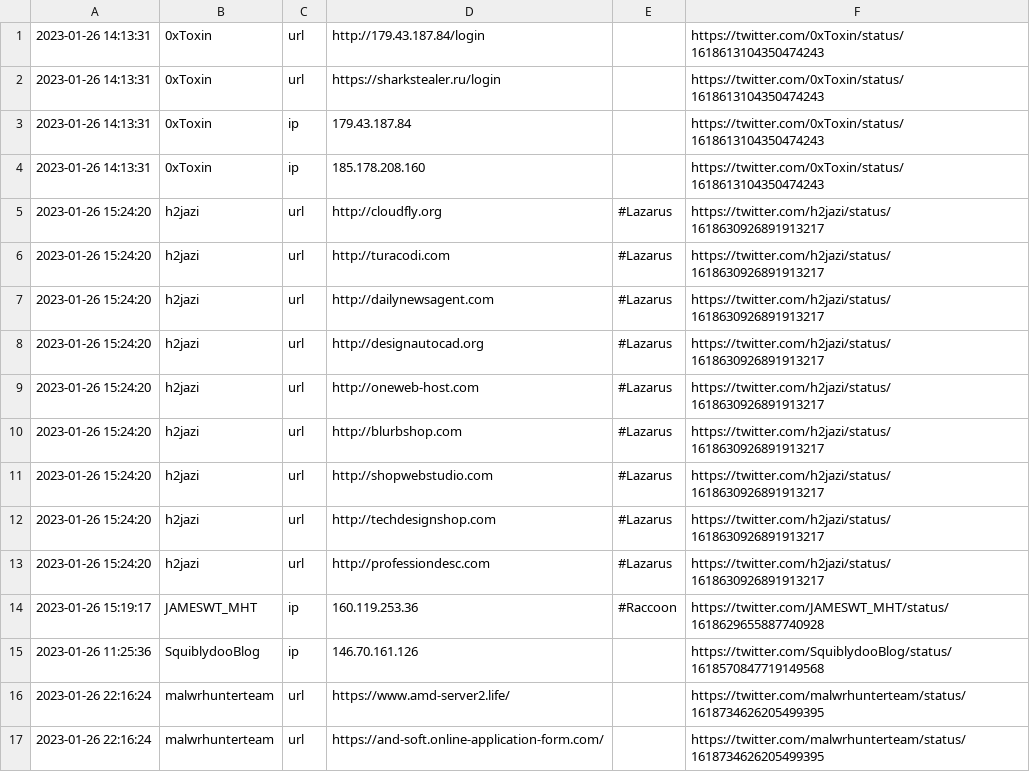
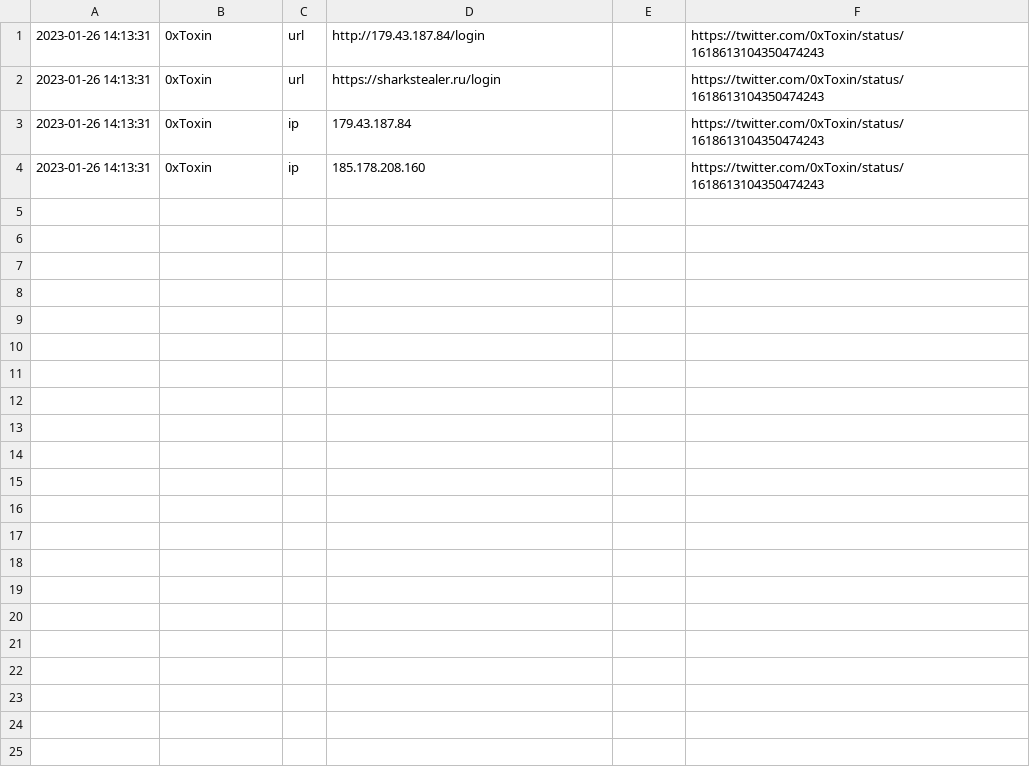
Before and after one commit to jaguarmayan8/TwitterIoCsfeed, a CSV file: Output/January_2023/20230126.csv, drawn as a sheet; the diff names each change by its address in the sheet, - before the commit and + after, or states it on an @@ line.

```diff
--- a/Output/January_2023/20230126.csv
+++ b/Output/January_2023/20230126.csv
-row 5: 2023-01-26 15:24:20 | h2jazi | url | http://cloudfly.org | #Lazarus | https://twitter.com/h2jazi/status/1618630926891913217
-row 6: 2023-01-26 15:24:20 | h2jazi | url | http://turacodi.com | #Lazarus | https://twitter.com/h2jazi/status/1618630926891913217
-row 7: 2023-01-26 15:24:20 | h2jazi | url | http://dailynewsagent.com | #Lazarus | https://twitter.com/h2jazi/status/1618630926891913217
-row 8: 2023-01-26 15:24:20 | h2jazi | url | http://designautocad.org | #Lazarus | https://twitter.com/h2jazi/status/1618630926891913217
-row 9: 2023-01-26 15:24:20 | h2jazi | url | http://oneweb-host.com | #Lazarus | https://twitter.com/h2jazi/status/1618630926891913217
-row 10: 2023-01-26 15:24:20 | h2jazi | url | http://blurbshop.com | #Lazarus | https://twitter.com/h2jazi/status/1618630926891913217
-row 11: 2023-01-26 15:24:20 | h2jazi | url | http://shopwebstudio.com | #Lazarus | https://twitter.com/h2jazi/status/1618630926891913217
-row 12: 2023-01-26 15:24:20 | h2jazi | url | http://techdesignshop.com | #Lazarus | https://twitter.com/h2jazi/status/1618630926891913217
-row 13: 2023-01-26 15:24:20 | h2jazi | url | http://professiondesc.com | #Lazarus | https://twitter.com/h2jazi/status/1618630926891913217
-row 14: 2023-01-26 15:19:17 | JAMESWT_MHT | ip | 160.119.253.36 | #Raccoon | https://twitter.com/JAMESWT_MHT/status/1618629655887740928
-row 15: 2023-01-26 11:25:36 | SquiblydooBlog | ip | 146.70.161.126 |  | https://twitter.com/SquiblydooBlog/status/1618570847719149568
-row 16: 2023-01-26 22:16:24 | malwrhunterteam | url | https://www.amd-server2.life/ |  | https://twitter.com/malwrhunterteam/status/1618734626205499395
-row 17: 2023-01-26 22:16:24 | malwrhunterteam | url | https://and-soft.online-application-form.com/ |  | https://twitter.com/malwrhunterteam/status/1618734626205499395
```
Also changed, not shown: Output/January_2023/20230131.csv, 1 other file.
